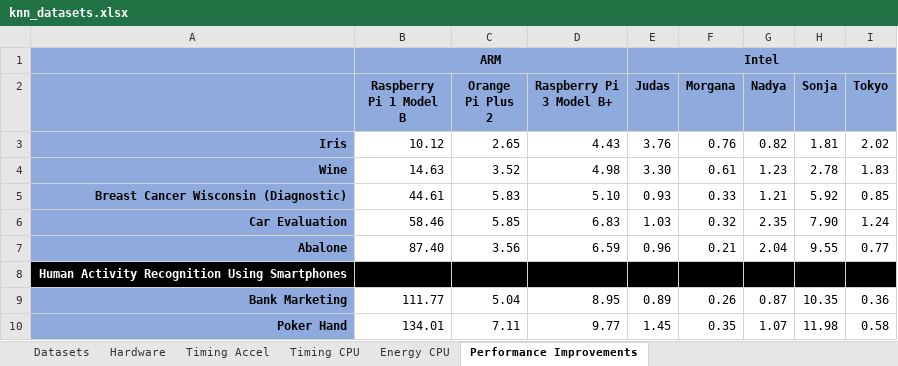
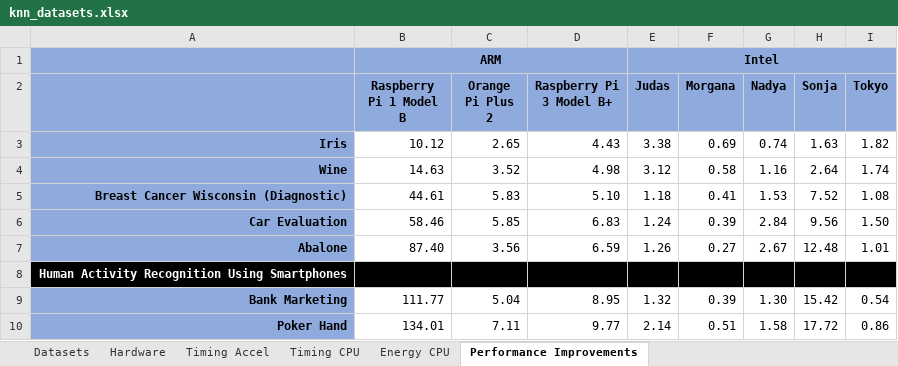
Before and after one commit to joaomiguelvieira/kNNSim, an Excel workbook: sim/knn_datasets.xlsx, sheet Performance Improvements, drawn as a sheet; values as stored, in another font and other column widths than the file's, no borders; conditional formats not drawn; the diff names each change by its address in the sheet, - before the commit and + after, or states it on an @@ line.

Commit message:
Added timing results for 24 accelerators on ZedBoard

```diff
--- a/sim/knn_datasets.xlsx (sheet Performance Improvements)
+++ b/sim/knn_datasets.xlsx (sheet Performance Improvements)
-E3 (Judas): 3.76
+E3 (Judas): 3.38
-F3 (Morgana): 0.76
+F3 (Morgana): 0.69
-G3 (Nadya): 0.82
+G3 (Nadya): 0.74
-H3 (Sonja): 1.81
+H3 (Sonja): 1.63
-I3 (Tokyo): 2.02
+I3 (Tokyo): 1.82
-E4 (Judas): 3.30
+E4 (Judas): 3.12
-F4 (Morgana): 0.61
+F4 (Morgana): 0.58
-G4 (Nadya): 1.23
+G4 (Nadya): 1.16
-H4 (Sonja): 2.78
+H4 (Sonja): 2.64
-I4 (Tokyo): 1.83
+I4 (Tokyo): 1.74
-E5 (Judas): 0.93
+E5 (Judas): 1.18
-F5 (Morgana): 0.33
+F5 (Morgana): 0.41
-G5 (Nadya): 1.21
+G5 (Nadya): 1.53
-H5 (Sonja): 5.92
+H5 (Sonja): 7.52
-I5 (Tokyo): 0.85
+I5 (Tokyo): 1.08
-E6 (Judas): 1.03
+E6 (Judas): 1.24
-F6 (Morgana): 0.32
+F6 (Morgana): 0.39
-G6 (Nadya): 2.35
+G6 (Nadya): 2.84
-H6 (Sonja): 7.90
+H6 (Sonja): 9.56
-I6 (Tokyo): 1.24
+I6 (Tokyo): 1.50
-E7 (Judas): 0.96
+E7 (Judas): 1.26
-F7 (Morgana): 0.21
+F7 (Morgana): 0.27
-G7 (Nadya): 2.04
+G7 (Nadya): 2.67
-H7 (Sonja): 9.55
+H7 (Sonja): 12.48
-I7 (Tokyo): 0.77
+I7 (Tokyo): 1.01
-E9 (Judas): 0.89
+E9 (Judas): 1.32
-F9 (Morgana): 0.26
+F9 (Morgana): 0.39
-G9 (Nadya): 0.87
+G9 (Nadya): 1.30
-H9 (Sonja): 10.35
+H9 (Sonja): 15.42
-I9 (Tokyo): 0.36
+I9 (Tokyo): 0.54
-E10 (Judas): 1.45
+E10 (Judas): 2.14
-F10 (Morgana): 0.35
+F10 (Morgana): 0.51
-G10 (Nadya): 1.07
+G10 (Nadya): 1.58
-H10 (Sonja): 11.98
+H10 (Sonja): 17.72
-I10 (Tokyo): 0.58
+I10 (Tokyo): 0.86
```
Also changed, not shown: sheet Timing Accel.
